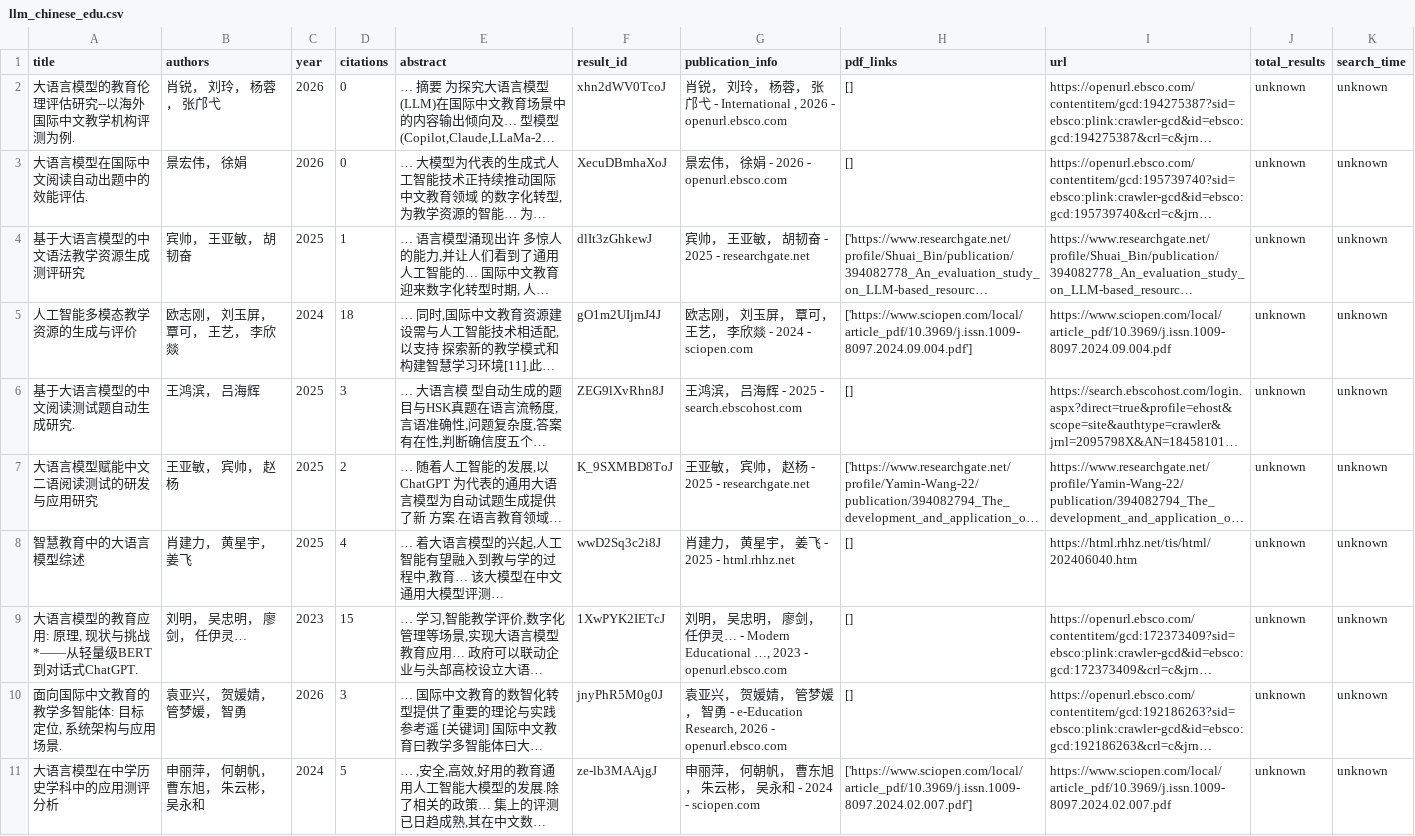
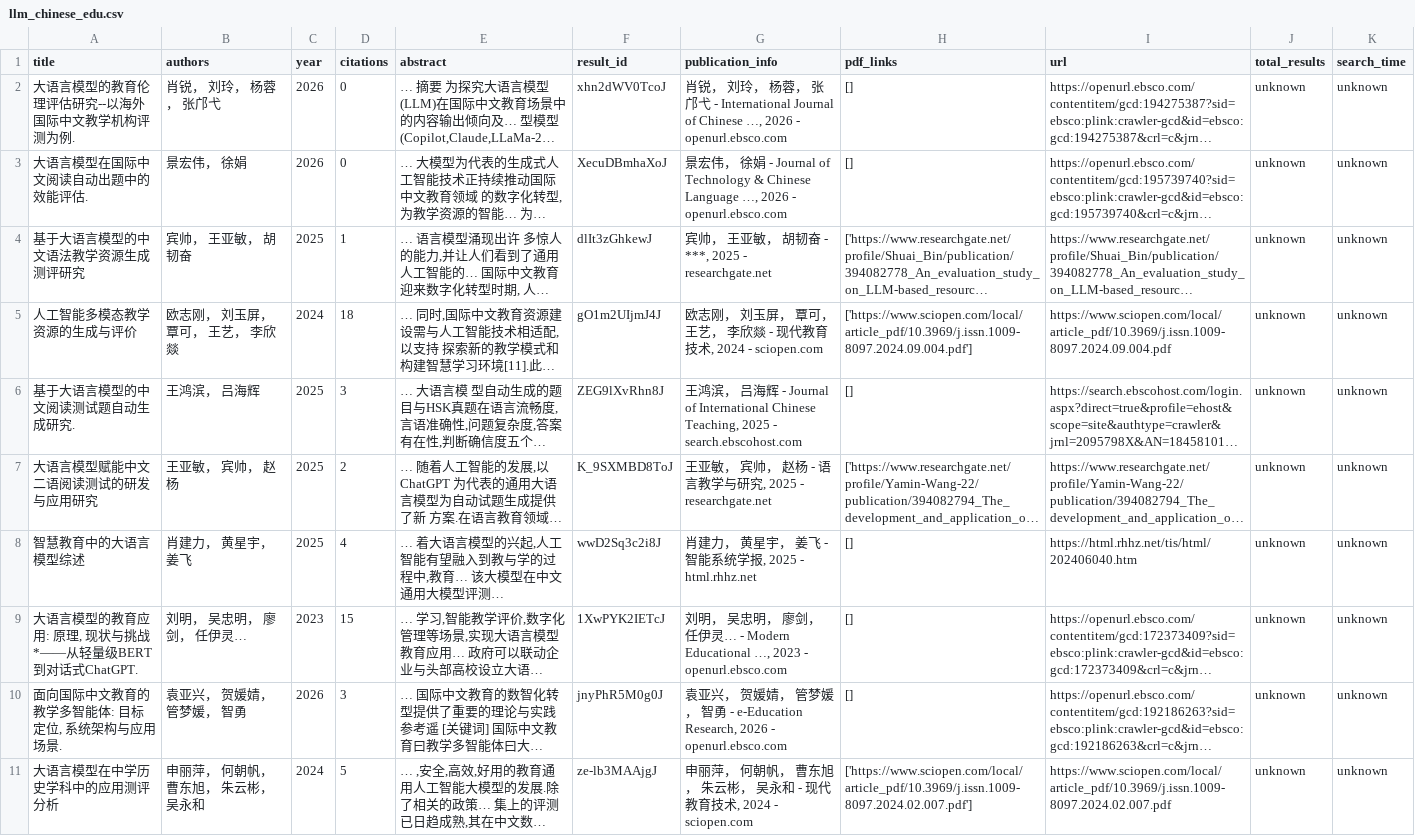
Before and after one commit to yudonald999-sys/cc-eval, a CSV file: report/lit/llm_chinese_edu.csv, drawn as a sheet; long unchanged cells end in …; the diff names each change by its address in the sheet, - before the commit and + after, or states it on an @@ line.

```diff
--- a/report/lit/llm_chinese_edu.csv
+++ b/report/lit/llm_chinese_edu.csv
-G2 (publication_info): …- International , 2026 -…
+G2 (publication_info): …- International Journal of Chinese …, 2026 -…
-G3 (publication_info): …- 2026 -…
+G3 (publication_info): …- Journal of Technology & Chinese Language …, 2026 -…
-G4 (publication_info): 宾帅， 王亚敏， 胡韧奋 - 2025 - researchgate.net
+G4 (publication_info): 宾帅， 王亚敏， 胡韧奋 - ***, 2025 - researchgate.net
-G5 (publication_info): …欣燚 - 2024 - sciopen.com
+G5 (publication_info): …欣燚 - 现代教育技术, 2024 - sciopen.com
-G6 (publication_info): …- 2025 -…
+G6 (publication_info): …- Journal of International Chinese Teaching, 2025 -…
-G7 (publication_info): 王亚敏， 宾帅， 赵杨 - 2025 - researchgate.net
+G7 (publication_info): 王亚敏， 宾帅， 赵杨 - 语言教学与研究, 2025 - researchgate.net
-G8 (publication_info): 肖建力， 黄星宇， 姜飞 - 2025 - html.rhhz.net
+G8 (publication_info): 肖建力， 黄星宇， 姜飞 - 智能系统学报, 2025 - html.rhhz.net
-G11 (publication_info): …永和 - 2024 - sciopen.com
+G11 (publication_info): …永和 - 现代教育技术, 2024 - sciopen.com
```
Also changed, not shown: report/lit/aes_validity.csv, report/lit/chinese_readability.csv, 10 other files.
